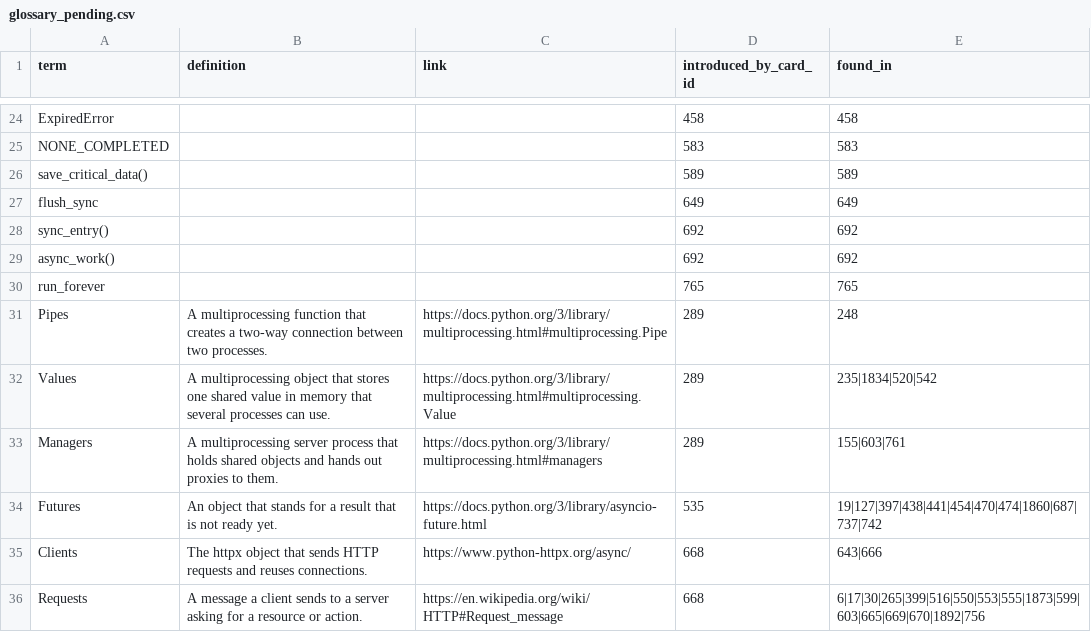
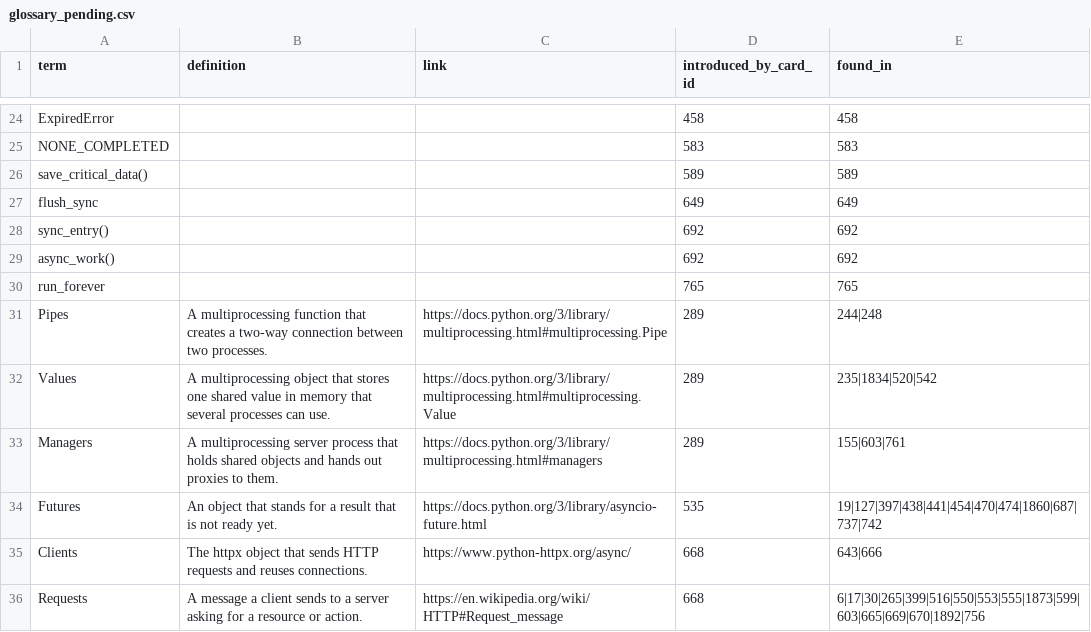
Before and after one commit to yaaddi-courses/concurrency-in-python, a CSV file: source/glossary_pending.csv, drawn as a sheet; only a part is shown, gaps mark what is left out.

```diff
--- a/source/glossary_pending.csv
+++ b/source/glossary_pending.csv
@@ -30,3 +30,3 @@ async_work(),,,692,692
 run_forever,,,765,765
-Pipes,A multiprocessing function that creates a two-way connection between two processes.,https://docs.python.org/3/library/multiprocessing.html#multiprocessing.Pipe,289,248
+Pipes,A multiprocessing function that creates a two-way connection between two processes.,https://docs.python.org/3/library/multiprocessing.html#multiprocessing.Pipe,289,244|248
 Values,A multiprocessing object that stores one shared value in memory that several processes can use.,https://docs.python.org/3/library/multiprocessing.html#multiprocessing.Value,289,235|1834|520|542
```
Also changed, not shown: source/cards.csv, source/meta.csv, 2 other files.
